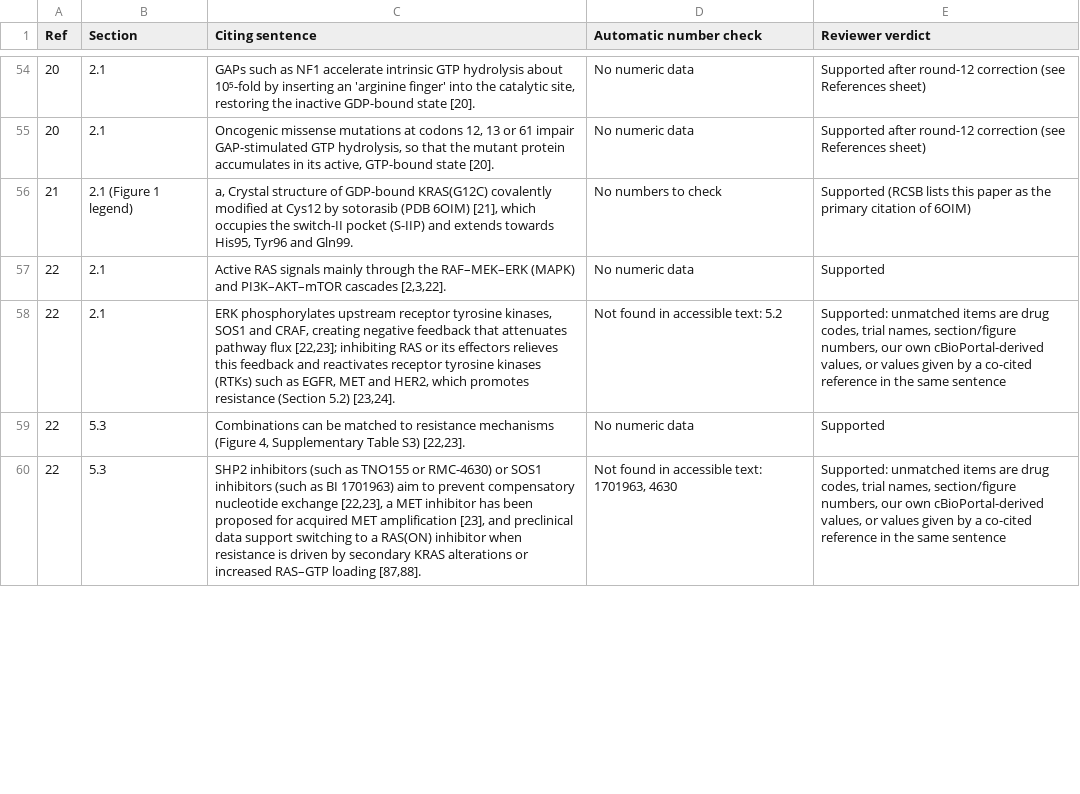
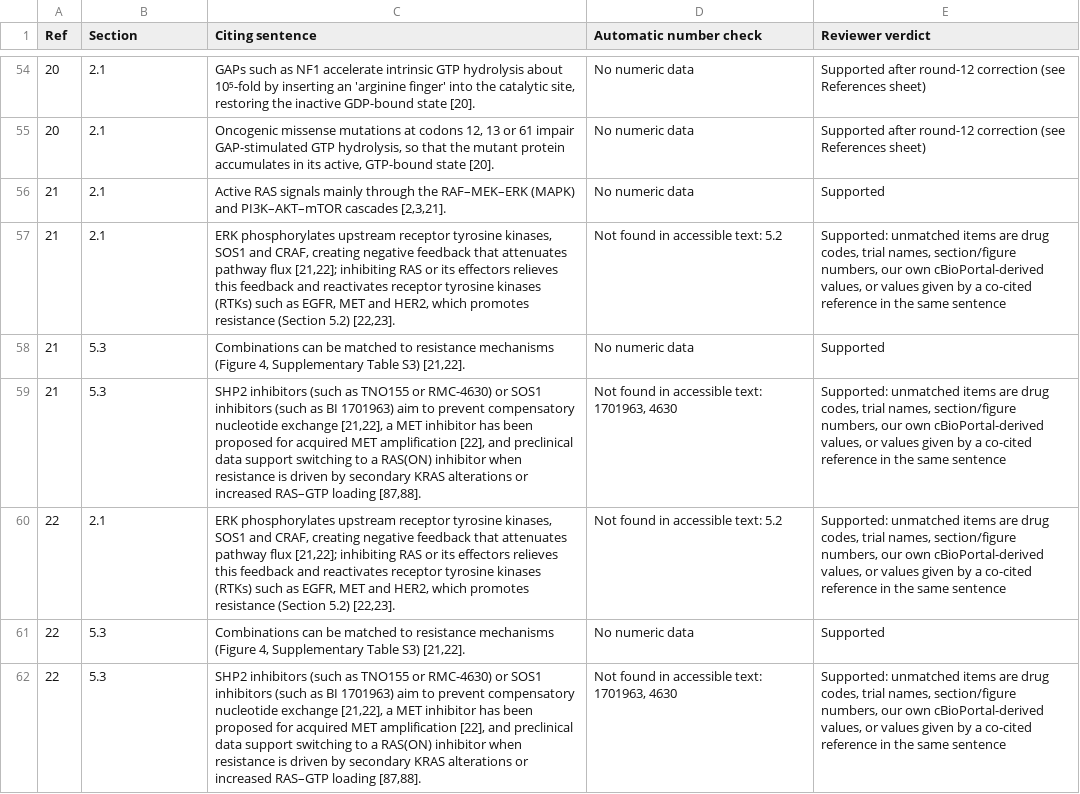
Before and after one commit to wangnianfei/RAS-Targeted-Therapy-Reproducibility, a CSV file: manuscript/reference_audit/citation_instances.csv, drawn as a sheet; only a part is shown, gaps mark what is left out; removed rows and columns are numbered as before the commit, all else as after; the diff covers the shown part only; the diff names each change by its address in the sheet, - before the commit and + after, or states it on an @@ line.

Commit message:
Round 21: second editorial audit corrections
- Citation order: Canon 2019 renumbered 21 -> 24 (first appears in the Figure 1
  legend after refs 21-23); Perurena, Ebright, Amodio now 21-23. Manuscripts,
  supplements, references.json, reference_audit CSVs, Table S3 CSV, Fig 1 README.
- Table 1: Tier labels replaced by group rows; efficacy cells in one format
  (P = x); NEMO grade >=3 cell now shows the grade 3-4 events reported in the
  publication (no overall rate was reported); footnote gives literature cut-off
  (18 Nov) and last access of regulatory pages (20 Nov).
- Table S3: BRAF/RAF1 fusions removed from upstream reactivation (kept under
  downstream bypass), matching Figure 4.
- Table S2: daraxonrasib indication split by agency; S2 (EMA, CHMP opinion) and
  S3 (OncLive report of EC approval) with access dates.
- Text: three headings shortened, four long sentences split, straight quotes in
  refs 4, 49 and 59; main text 4,491 words.
- Figure S2c: shorter map title so it no longer touches the bar-chart title.
- Repo: draft tableS2_safety_grade3_ae_summary.md removed; METHODOLOGY.md
  (9BG6 chains B and C, sources, software table); reproduce_all.sh writes the
  short-named copies and 500-dpi TIFFs of the R figures; README, CITATION.cff
  and promotion text updated.

```diff
--- a/manuscript/reference_audit/citation_instances.csv
+++ b/manuscript/reference_audit/citation_instances.csv
-row 56: 21 | 2.1 (Figure 1 legend) | a, Crystal structure of GDP-bound KRAS(G12C) covalently modified at Cys12 by sotorasib (PDB 6OIM) [21], which occupies the switch-II pocket (S-IIP) and extends towards His95, Tyr96 and Gln99. | No numbers to check | Supported (RCSB lists this paper as the primary citation of 6OIM)
-A56 (Ref): 22
+A56 (Ref): 21
-C56 (Citing sentence): …PI3K–AKT–mTOR cascades [2,3,22].
+C56 (Citing sentence): …PI3K–AKT–mTOR cascades [2,3,21].
+row 57: 21 | 2.1 | ERK phosphorylates upstream receptor tyrosine kinases, SOS1 and CRAF, creating negative feedback that attenuates pathway flux [21,22]; inhibiting RAS or its effectors relieves this feedback and reactivates receptor tyrosine kinases (RTKs) such as EGFR, MET and HER2, which promotes resistance (Section 5.2) [22,23]. | Not found in accessible text: 5.2 | Supported: unmatched items are drug codes, trial names, section/figure numbers, our own cBioPortal-derived values, or values given by a co-cited reference in the same sentence
+row 58: 21 | 5.3 | Combinations can be matched to resistance mechanisms (Figure 4, Supplementary Table S3) [21,22]. | No numeric data | Supported
+row 59: 21 | 5.3 | SHP2 inhibitors (such as TNO155 or RMC-4630) or SOS1 inhibitors (such as BI 1701963) aim to prevent compensatory nucleotide exchange [21,22], a MET inhibitor has been proposed for acquired MET amplification [22], and preclinical data support switching to a RAS(ON) inhibitor when resistance is driven by secondary KRAS alterations or increased RAS–GTP loading [87,88]. | Not found in accessible text: 1701963, 4630 | Supported: unmatched items are drug codes, trial names, section/figure numbers, our own cBioPortal-derived values, or values given by a co-cited reference in the same sentence
-C60 (Citing sentence): …pathway flux [22,23]; inhibiting RAS or its effectors relieves this feedback and reactivates receptor tyrosine kinases (RTKs) such as EGFR, MET and HER2, which promotes resistance (Section 5.2) [23,24].
+C60 (Citing sentence): …pathway flux [21,22]; inhibiting RAS or its effectors relieves this feedback and reactivates receptor tyrosine kinases (RTKs) such as EGFR, MET and HER2, which promotes resistance (Section 5.2) [22,23].
-C61 (Citing sentence): …Table S3) [22,23].
+C61 (Citing sentence): …Table S3) [21,22].
-C62 (Citing sentence): …nucleotide exchange [22,23], a MET inhibitor has been proposed for acquired MET amplification [23], and preclinical…
+C62 (Citing sentence): …nucleotide exchange [21,22], a MET inhibitor has been proposed for acquired MET amplification [22], and preclinical…
```
Also changed, not shown: 1 added row, 3 removed rows and 13 edited cells elsewhere in this file, 03_Table1_Pivotal_Phase3_RCTs/data/table1_pivotal_phase3_trials.csv, 07_Supplementary_Material/data/tableS3_resistance_mechanisms.csv, 30 other files.
